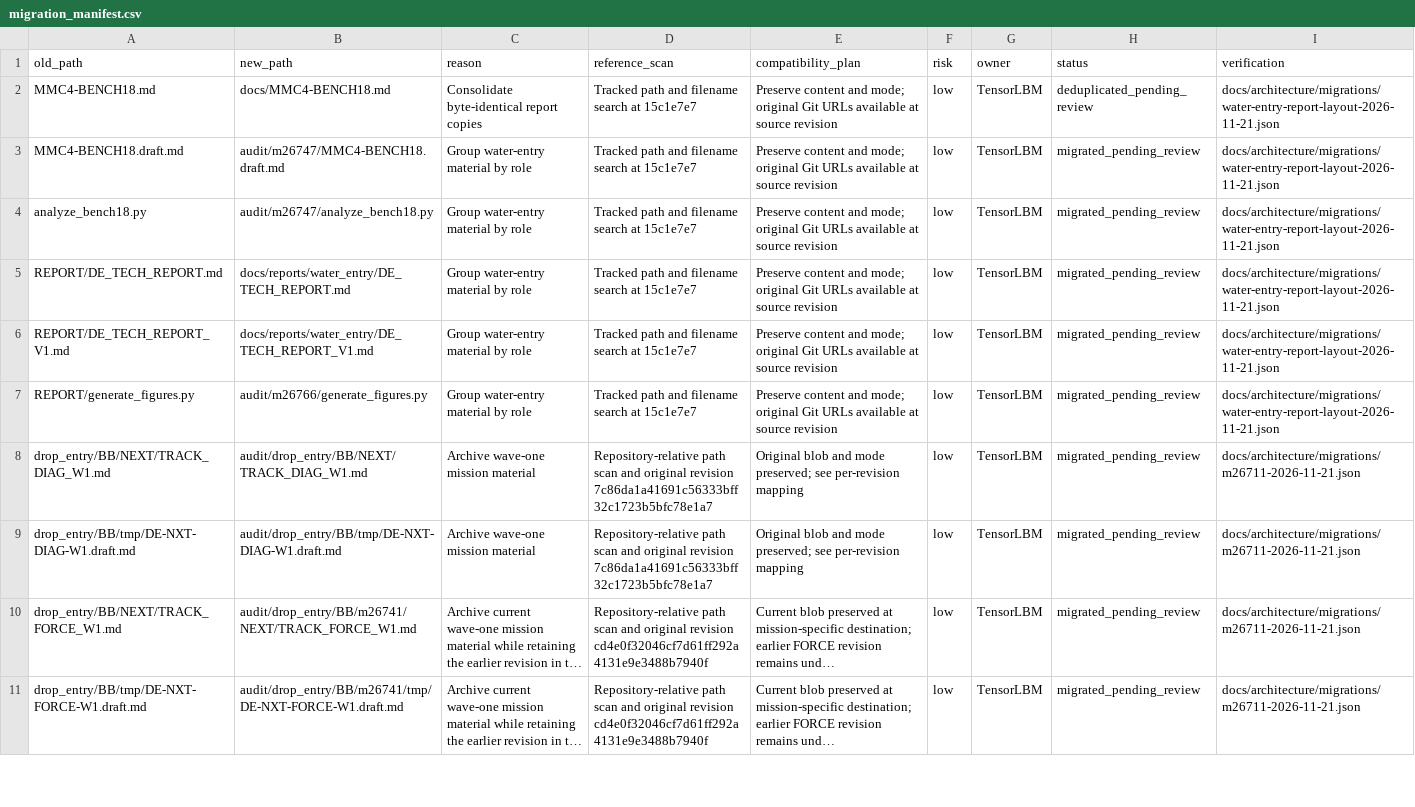
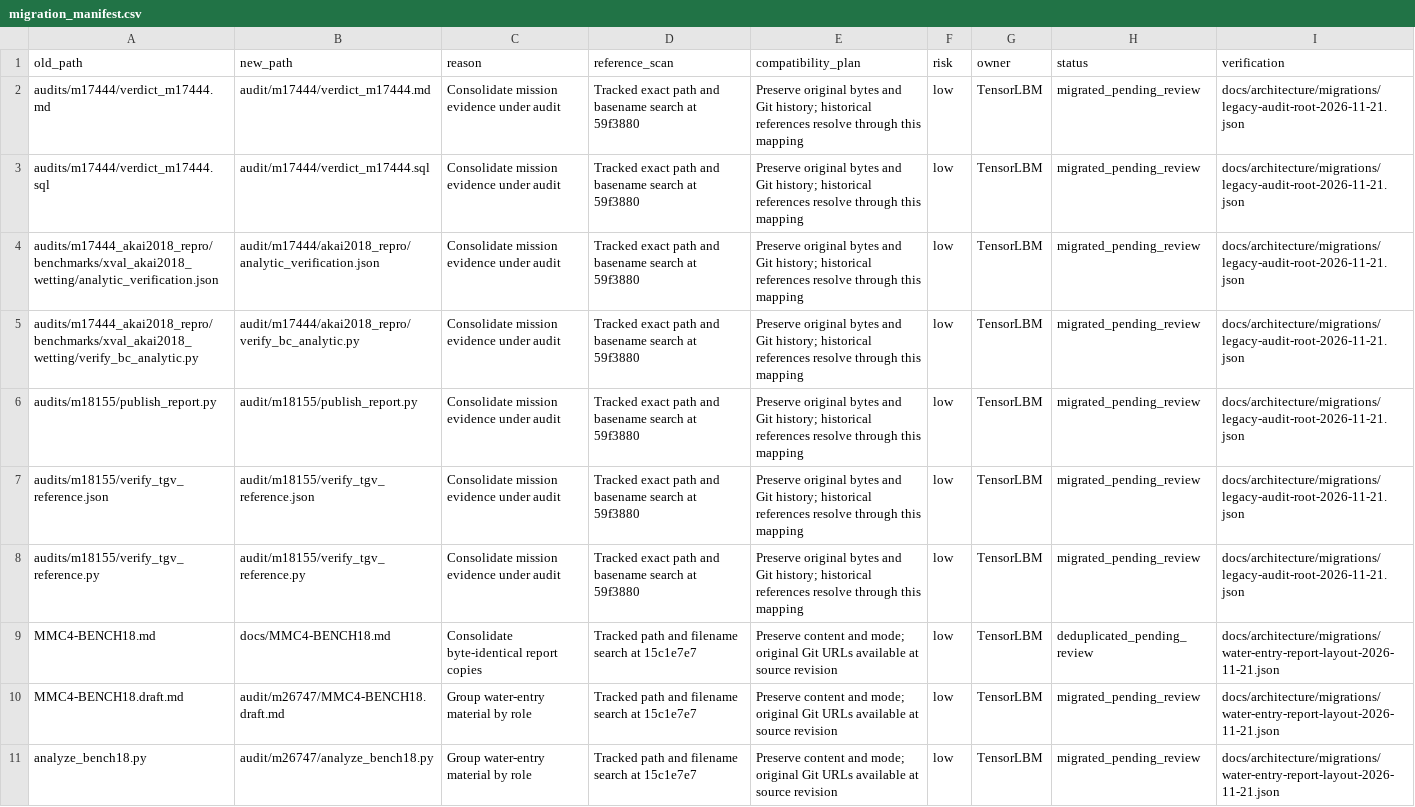
Before and after one commit to cxs503/TensorLBM, a CSV file: docs/architecture/migration_manifest.csv, drawn as a sheet; only a part is shown; the shorter side is filled out with more unchanged rows; long unchanged cells end in ….

Commit message:
Consolidate the remaining audit records by mission

```diff
--- a/docs/architecture/migration_manifest.csv
+++ b/docs/architecture/migration_manifest.csv
@@ -1,2 +1,9 @@
 old_path,new_path,reason,reference_scan,compatibility_plan,risk,owner,status,verification
+audits/m17444/verdict_m17444.md,audit/m17444/verdict_m17444.md,Consolidate mission evidence under audit,Tracked exact path and basename search at 59f3880,Preserve original bytes and Git history; historical references resolve through this mapping,low,TensorLBM,migrated_pending_review,docs/architecture/migrations/legacy-audit-root-2026-11-21.json
+audits/m17444/verdict_m17444.sql,audit/m17444/verdict_m17444.sql,Consolidate mission evidence under audit,Tracked exact path and basename search at 59f3880,Preserve original bytes and Git history; historical references resolve through this mapping,low,TensorLBM,migrated_pending_review,docs/architecture/migrations/legacy-audit-root-2026-11-21.json
+audits/m17444_akai2018_repro/benchmarks/xval_akai2018_wetting/analytic_verification.json,audit/m17444/akai2018_repro/analytic_verification.json,Consolidate mission evidence under audit,Tracked exact path and basename search at 59f3880,Preserve original bytes and Git history; historical references resolve through this mapping,low,TensorLBM,migrated_pending_review,docs/architecture/migrations/legacy-audit-root-2026-11-21.json
+audits/m17444_akai2018_repro/benchmarks/xval_akai2018_wetting/verify_bc_analytic.py,audit/m17444/akai2018_repro/verify_bc_analytic.py,Consolidate mission evidence under audit,Tracked exact path and basename search at 59f3880,Preserve original bytes and Git history; historical references resolve through this mapping,low,TensorLBM,migrated_pending_review,docs/architecture/migrations/legacy-audit-root-2026-11-21.json
+audits/m18155/publish_report.py,audit/m18155/publish_report.py,Consolidate mission evidence under audit,Tracked exact path and basename search at 59f3880,Preserve original bytes and Git history; historical references resolve through this mapping,low,TensorLBM,migrated_pending_review,docs/architecture/migrations/legacy-audit-root-2026-11-21.json
+audits/m18155/verify_tgv_reference.json,audit/m18155/verify_tgv_reference.json,Consolidate mission evidence under audit,Tracked exact path and basename search at 59f3880,Preserve original bytes and Git history; historical references resolve through this mapping,low,TensorLBM,migrated_pending_review,docs/architecture/migrations/legacy-audit-root-2026-11-21.json
+audits/m18155/verify_tgv_reference.py,audit/m18155/verify_tgv_reference.py,Consolidate mission evidence under audit,Tracked exact path and basename search at 59f3880,Preserve original bytes and Git history; historical references resolve through this mapping,low,TensorLBM,migrated_pending_review,docs/architecture/migrations/legacy-audit-root-2026-11-21.json
 MMC4-BENCH18.md,docs/MMC4-BENCH18.md,Consolidate byte-identical report copies,Tracked path and filename search at 15c1e7e7,Preserve content and mode; original Git URLs available at source revision,low,TensorLBM,deduplicated_pending_review,docs/architecture/migrations/water-entry-report-layout-2026-11-21.json
```
Also changed, not shown: 17 other files.
